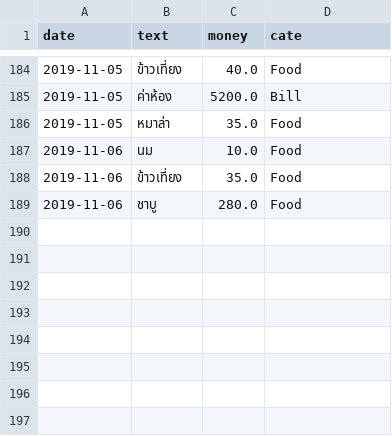
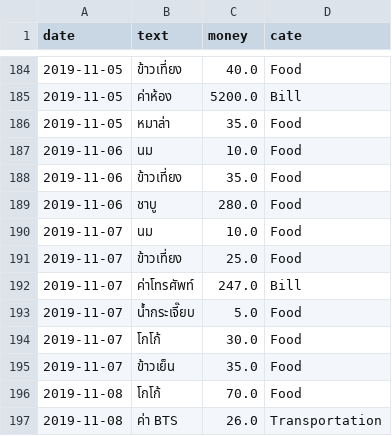
Before and after one commit to jakkritsonsanit/ChatBotExpenses, a CSV file: Expenses.csv, drawn as a sheet; only a part is shown, gaps mark what is left out.

```diff
--- a/Expenses.csv
+++ b/Expenses.csv
@@ -189 +189,9 @@ date,text,money,cate
 2019-11-06,ชาบู,280.0,Food
+2019-11-07,นม,10.0,Food
+2019-11-07,ข้าวเที่ยง,25.0,Food
+2019-11-07,ค่าโทรศัพท์,247.0,Bill
+2019-11-07,น้ำกระเจี๊ยบ,5.0,Food
+2019-11-07,โกโก้,30.0,Food
+2019-11-07,ข้าวเย็น,35.0,Food
+2019-11-08,โกโก้,70.0,Food
+2019-11-08,ค่า BTS,26.0,Transportation
```
Also changed, not shown: 1 other file.
